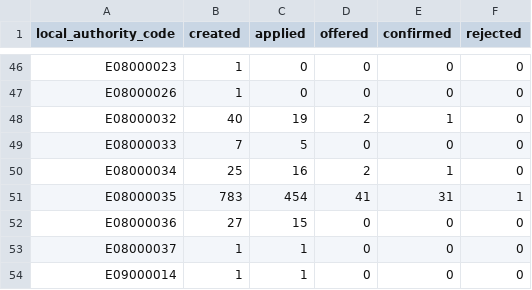
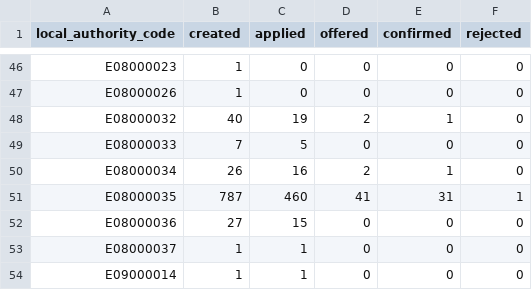
Before and after one commit to open-innovations/leeds-2023, a CSV file: docs/_data/metrics/volunteers/by_local_authority.csv, drawn as a sheet; only a part is shown, gaps mark what is left out.

Commit message:
Volunteer Data LA stats

```diff
--- a/docs/_data/metrics/volunteers/by_local_authority.csv
+++ b/docs/_data/metrics/volunteers/by_local_authority.csv
@@ -49,4 +49,4 @@ E08000032,40,19,2,1,0
 E08000033,7,5,0,0,0
-E08000034,25,16,2,1,0
-E08000035,783,454,41,31,1
+E08000034,26,16,2,1,0
+E08000035,787,460,41,31,1
 E08000036,27,15,0,0,0
```
Also changed, not shown: 3 other files.
